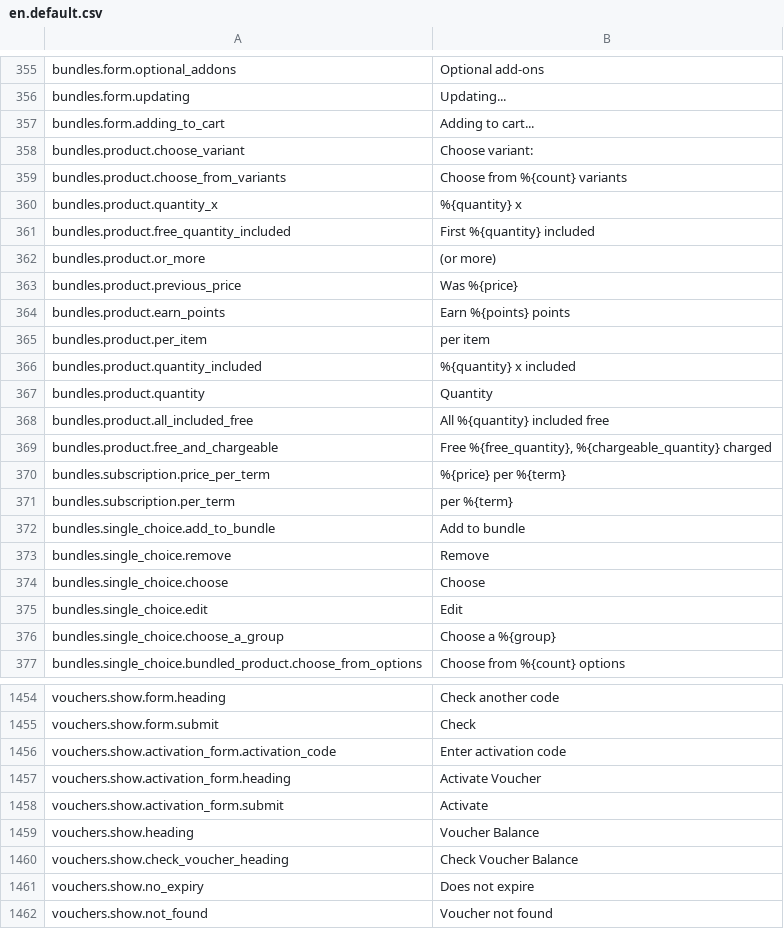
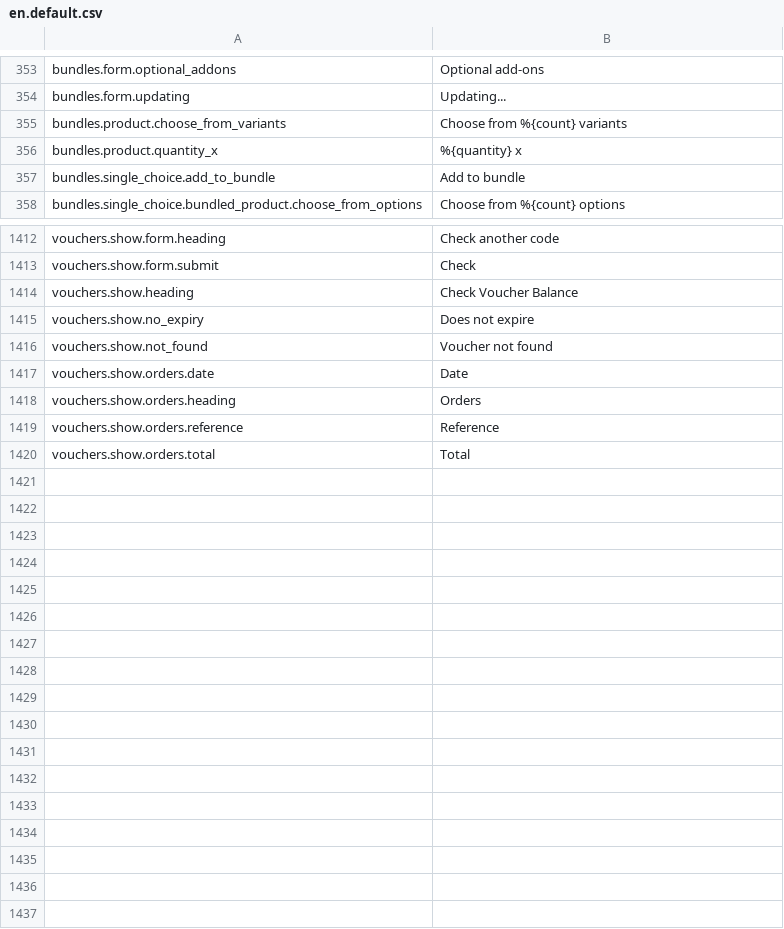
Before and after one commit to GetStoreConnect/base-theme, a CSV file: translations/en.default.csv, drawn as a sheet; only a part is shown, gaps mark what is left out; the shorter side is filled out with more unchanged rows; the diff covers the shown part only.

```diff
--- a/translations/en.default.csv
+++ b/translations/en.default.csv
@@ -356,22 +354,5 @@ bundles.form.optional_addons,Optional add-ons
 bundles.form.updating,Updating...
-bundles.form.adding_to_cart,Adding to cart...
-bundles.product.choose_variant,Choose variant:
 bundles.product.choose_from_variants,Choose from %{count} variants
 bundles.product.quantity_x,%{quantity} x
-bundles.product.free_quantity_included,First %{quantity} included
-bundles.product.or_more,(or more)
-bundles.product.previous_price,Was %{price}
-bundles.product.earn_points,Earn %{points} points
-bundles.product.per_item,per item
-bundles.product.quantity_included,%{quantity} x included
-bundles.product.quantity,Quantity
-bundles.product.all_included_free,All %{quantity} included free
-bundles.product.free_and_chargeable,"Free %{free_quantity}, %{chargeable_quantity} charged"
-bundles.subscription.price_per_term,%{price} per %{term}
-bundles.subscription.per_term,per %{term}
 bundles.single_choice.add_to_bundle,Add to bundle
-bundles.single_choice.remove,Remove
-bundles.single_choice.choose,Choose
-bundles.single_choice.edit,Edit
-bundles.single_choice.choose_a_group,Choose a %{group}
 bundles.single_choice.bundled_product.choose_from_options,Choose from %{count} options
@@ -1455,7 +1413,3 @@ vouchers.show.form.heading,Check another code
 vouchers.show.form.submit,Check
-vouchers.show.activation_form.activation_code,Enter activation code
-vouchers.show.activation_form.heading,Activate Voucher
-vouchers.show.activation_form.submit,Activate
-vouchers.show.heading,Voucher Balance
-vouchers.show.check_voucher_heading,Check Voucher Balance
+vouchers.show.heading,Check Voucher Balance
 vouchers.show.no_expiry,Does not expire
```
Also changed, not shown: 6 added rows, 31 removed rows and 1 edited cell elsewhere in this file.
